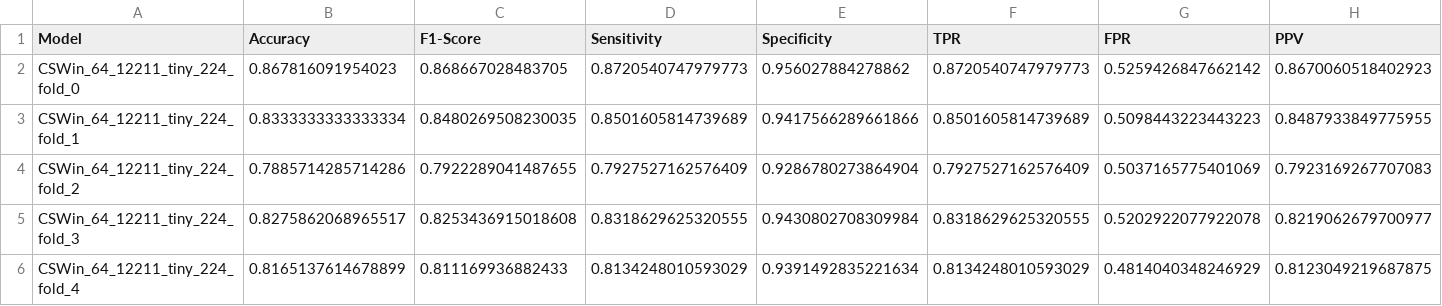
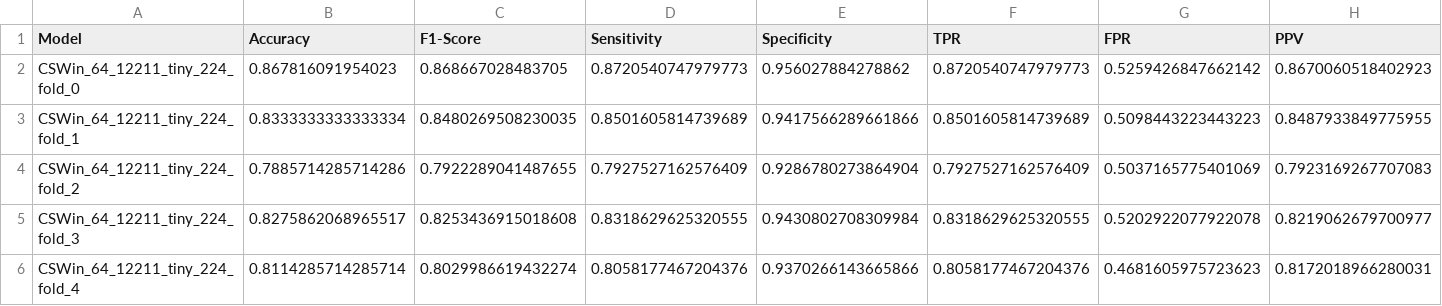
Before and after one commit to GrantPerkins/CSWin-Transformer, a CSV file: model_metrics/metrics.csv, drawn as a sheet; only a part is shown; the diff covers the shown part only; the diff names each change by its address in the sheet, - before the commit and + after, or states it on an @@ line.

```diff
--- a/model_metrics/metrics.csv
+++ b/model_metrics/metrics.csv
-B6 (Accuracy): 0.8165137614678899
+B6 (Accuracy): 0.8114285714285714
-C6 (F1-Score): 0.811169936882433
+C6 (F1-Score): 0.8029986619432274
-D6 (Sensitivity): 0.8134248010593029
+D6 (Sensitivity): 0.8058177467204376
-E6 (Specificity): 0.9391492835221634
+E6 (Specificity): 0.9370266143665866
-F6 (TPR): 0.8134248010593029
+F6 (TPR): 0.8058177467204376
-G6 (FPR): 0.4814040348246929
+G6 (FPR): 0.4681605975723623
-H6 (PPV): 0.8123049219687875
+H6 (PPV): 0.8172018966280031
```
Also changed, not shown: 6 edited cells elsewhere in this file, model_metrics/CSWin_64_12211_tiny_224_fold_4/metrics.csv, 4 other files.
